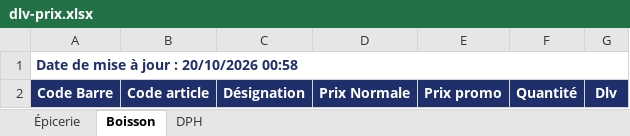
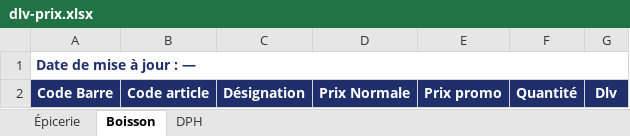
Before and after one commit to hasiniainahasina1-art/BOTAKI, an Excel workbook: KIBO4/dlv-prix.xlsx, sheet Boisson, drawn as a sheet; values as stored, in another font and other column widths than the file's, no borders; the diff names each change by its address in the sheet, - before the commit and + after, or states it on an @@ line.

```diff
--- a/KIBO4/dlv-prix.xlsx (sheet Boisson)
+++ b/KIBO4/dlv-prix.xlsx (sheet Boisson)
-A1: Date de mise à jour : 20/10/2026 00:58
+A1: Date de mise à jour : —
```
Also changed, not shown: sheet Épicerie, sheet DPH.
